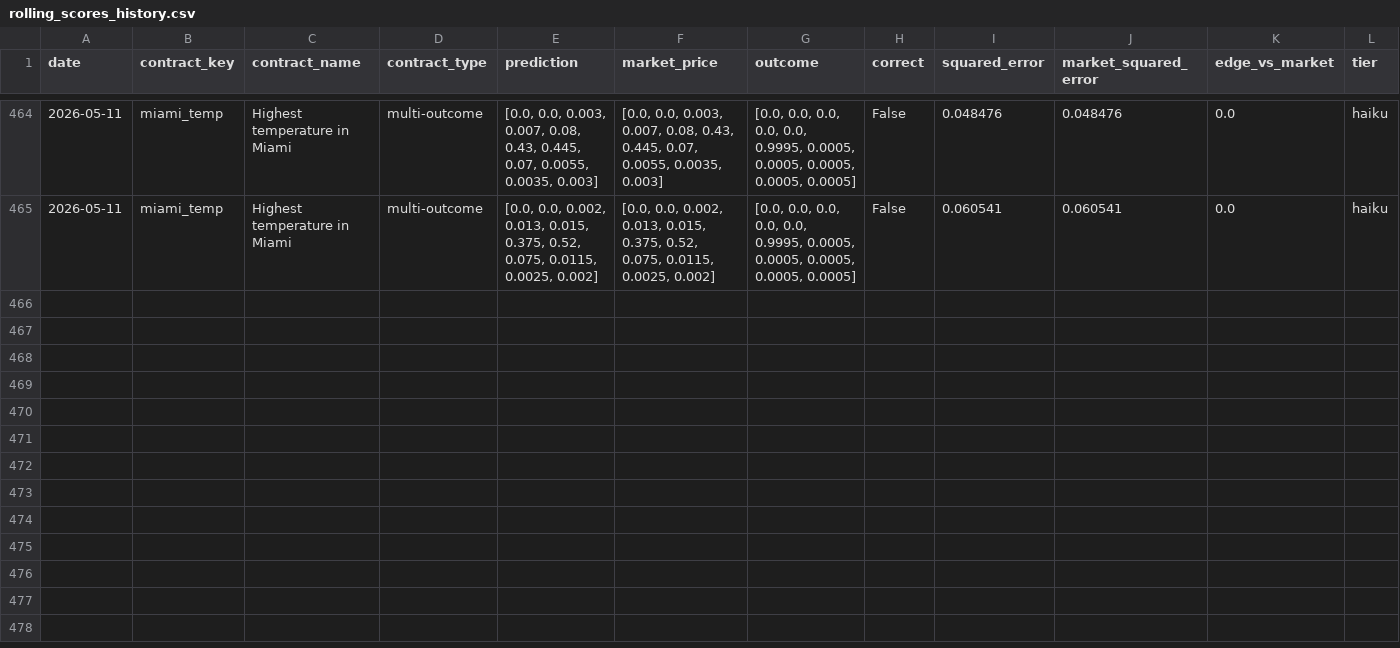
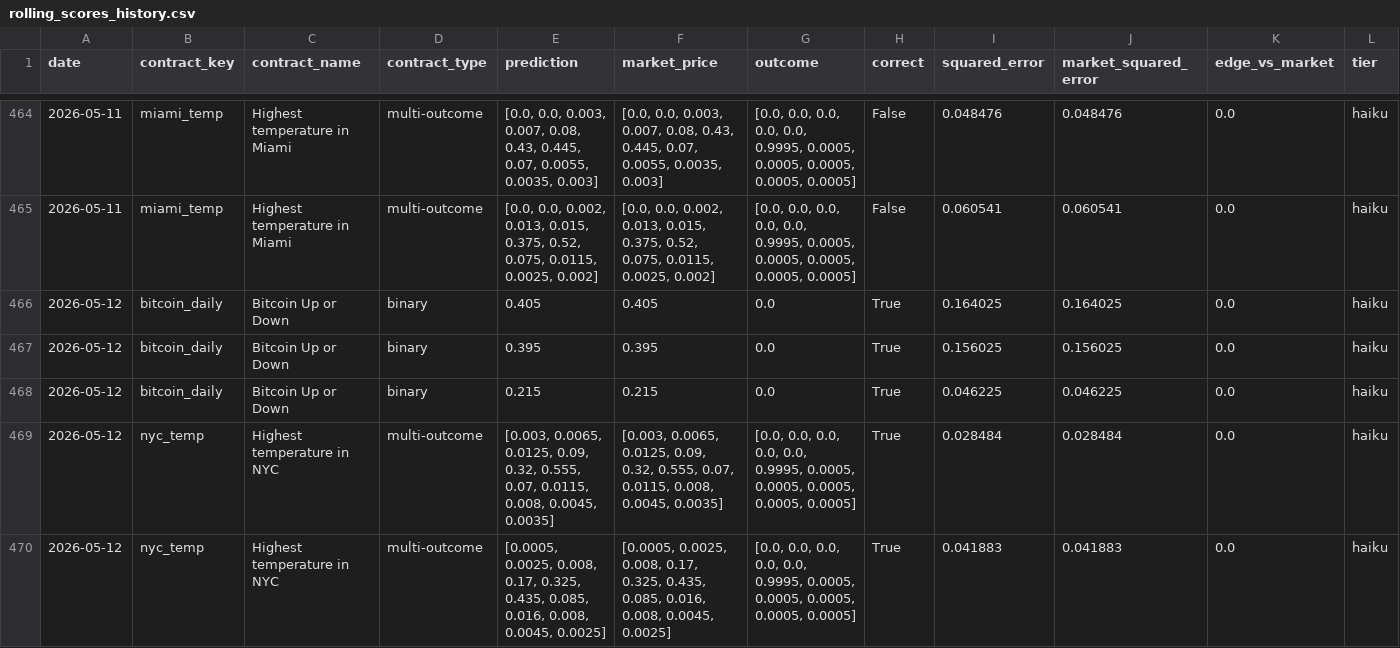
Before and after one commit to pairie-koh/Oracle-Labs-V2, a CSV file: rolling_scores_history.csv, drawn as a sheet; only a part is shown, gaps mark what is left out; rows hold the shown columns only; the diff covers the shown part only; the diff names each change by its address in the sheet, - before the commit and + after, or states it on an @@ line.

```diff
--- a/rolling_scores_history.csv
+++ b/rolling_scores_history.csv
+row 466: 2026-05-12 | bitcoin_daily | Bitcoin Up or Down | binary | 0.405 | 0.405 | 0.0 | True | 0.164025 | 0.164025 | 0.0 | haiku
+row 467: 2026-05-12 | bitcoin_daily | Bitcoin Up or Down | binary | 0.395 | 0.395 | 0.0 | True | 0.156025 | 0.156025 | 0.0 | haiku
+row 468: 2026-05-12 | bitcoin_daily | Bitcoin Up or Down | binary | 0.215 | 0.215 | 0.0 | True | 0.046225 | 0.046225 | 0.0 | haiku
+row 469: 2026-05-12 | nyc_temp | Highest temperature in NYC | multi-outcome | [0.003, 0.0065, 0.0125, 0.09, 0.32, 0.555, 0.07, 0.0115, 0.008, 0.0045, 0.0035] | [0.003, 0.0065, 0.0125, 0.09, 0.32, 0.555, 0.07, 0.0115, 0.008, 0.0045, 0.0035] | [0.0, 0.0, 0.0, 0.0, 0.0, 0.9995, 0.0005, 0.0005, 0.0005, 0.0005, 0.0005] | True | 0.028484 | 0.028484 | 0.0 | haiku
+row 470: 2026-05-12 | nyc_temp | Highest temperature in NYC | multi-outcome | [0.0005, 0.0025, 0.008, 0.17, 0.325, 0.435, 0.085, 0.016, 0.008, 0.0045, 0.0025] | [0.0005, 0.0025, 0.008, 0.17, 0.325, 0.435, 0.085, 0.016, 0.008, 0.0045, 0.0025] | [0.0, 0.0, 0.0, 0.0, 0.0, 0.9995, 0.0005, 0.0005, 0.0005, 0.0005, 0.0005] | True | 0.041883 | 0.041883 | 0.0 | haiku
```
Also changed, not shown: 4 added rows elsewhere in this file, price_history/prices.csv, scores_history.csv, 22 other files.
